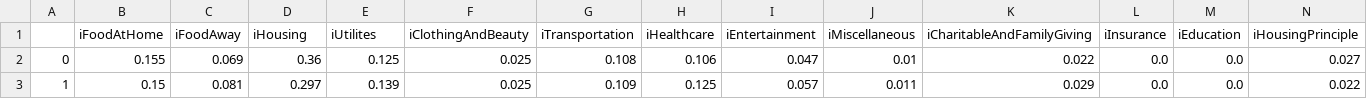
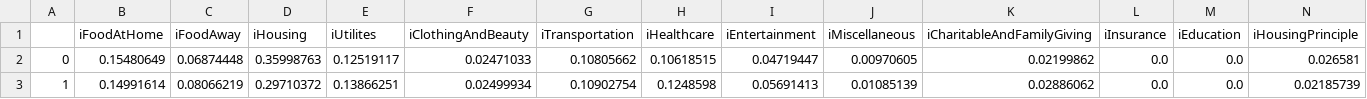
Before and after one commit to lunhuamao/BLS_Python_Analysis, a CSV file: singlePercentages.csv, drawn as a sheet; only a part is shown; the diff covers the shown part only; the diff names each change by its address in the sheet, - before the commit and + after, or states it on an @@ line.

```diff
--- a/singlePercentages.csv
+++ b/singlePercentages.csv
-B2 (iFoodAtHome): 0.155
+B2 (iFoodAtHome): 0.15480649
-C2 (iFoodAway): 0.069
+C2 (iFoodAway): 0.06874448
-D2 (iHousing): 0.36
+D2 (iHousing): 0.35998763
-E2 (iUtilites): 0.125
+E2 (iUtilites): 0.12519117
-F2 (iClothingAndBeauty): 0.025
+F2 (iClothingAndBeauty): 0.02471033
-G2 (iTransportation): 0.108
+G2 (iTransportation): 0.10805662
-H2 (iHealthcare): 0.106
+H2 (iHealthcare): 0.10618515
-I2 (iEntertainment): 0.047
+I2 (iEntertainment): 0.04719447
-J2 (iMiscellaneous): 0.01
+J2 (iMiscellaneous): 0.00970605
-K2 (iCharitableAndFamilyGiving): 0.022
+K2 (iCharitableAndFamilyGiving): 0.02199862
-N2 (iHousingPrinciple): 0.027
+N2 (iHousingPrinciple): 0.026581
-B3 (iFoodAtHome): 0.15
+B3 (iFoodAtHome): 0.14991614
-C3 (iFoodAway): 0.081
+C3 (iFoodAway): 0.08066219
-D3 (iHousing): 0.297
+D3 (iHousing): 0.29710372
-E3 (iUtilites): 0.139
+E3 (iUtilites): 0.13866251
-F3 (iClothingAndBeauty): 0.025
+F3 (iClothingAndBeauty): 0.02499934
-G3 (iTransportation): 0.109
+G3 (iTransportation): 0.10902754
-H3 (iHealthcare): 0.125
+H3 (iHealthcare): 0.1248598
-I3 (iEntertainment): 0.057
+I3 (iEntertainment): 0.05691413
-J3 (iMiscellaneous): 0.011
+J3 (iMiscellaneous): 0.01085139
-K3 (iCharitableAndFamilyGiving): 0.029
+K3 (iCharitableAndFamilyGiving): 0.02886062
-N3 (iHousingPrinciple): 0.022
+N3 (iHousingPrinciple): 0.02185739
```
Also changed, not shown: 71 edited cells elsewhere in this file, familyPercentages.csv, percentage60to75.csv, 3 other files.
